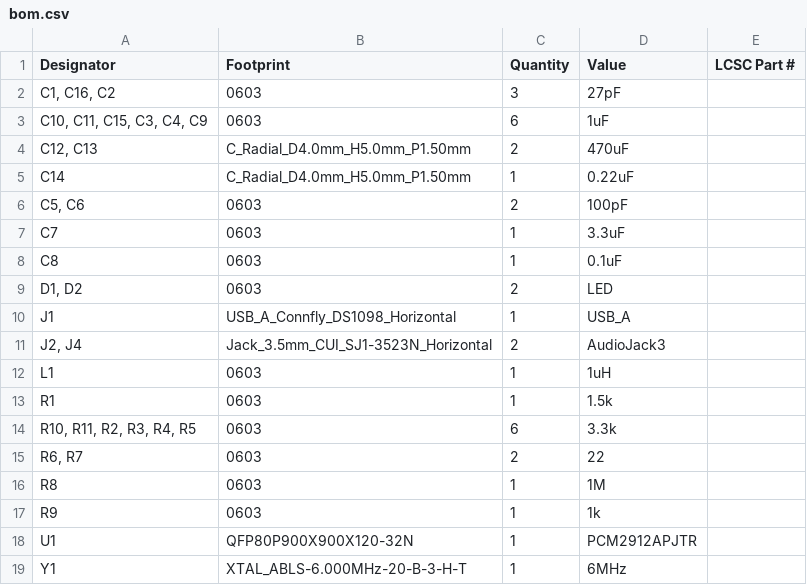
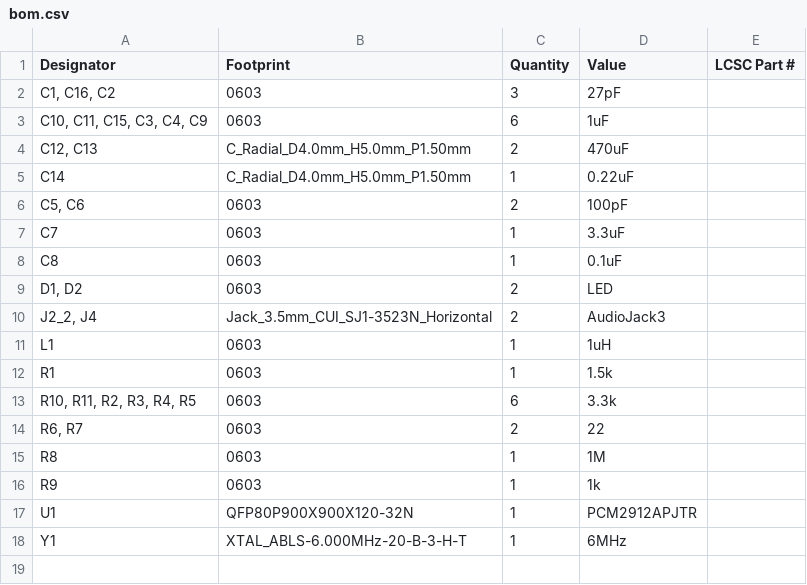
Before and after one commit to Hasnat4763/audio-i-love, a CSV file: bom.csv, drawn as a sheet.

```diff
--- a/bom.csv
+++ b/bom.csv
@@ -9,4 +9,3 @@ C8,0603,1,0.1uF,
 "D1, D2",0603,2,LED,
-J1,USB_A_Connfly_DS1098_Horizontal,1,USB_A,
-"J2, J4",Jack_3.5mm_CUI_SJ1-3523N_Horizontal,2,AudioJack3,
+"J2_2, J4",Jack_3.5mm_CUI_SJ1-3523N_Horizontal,2,AudioJack3,
 L1,0603,1,1uH,
```
Also changed, not shown: positions.csv, 5 other files.
